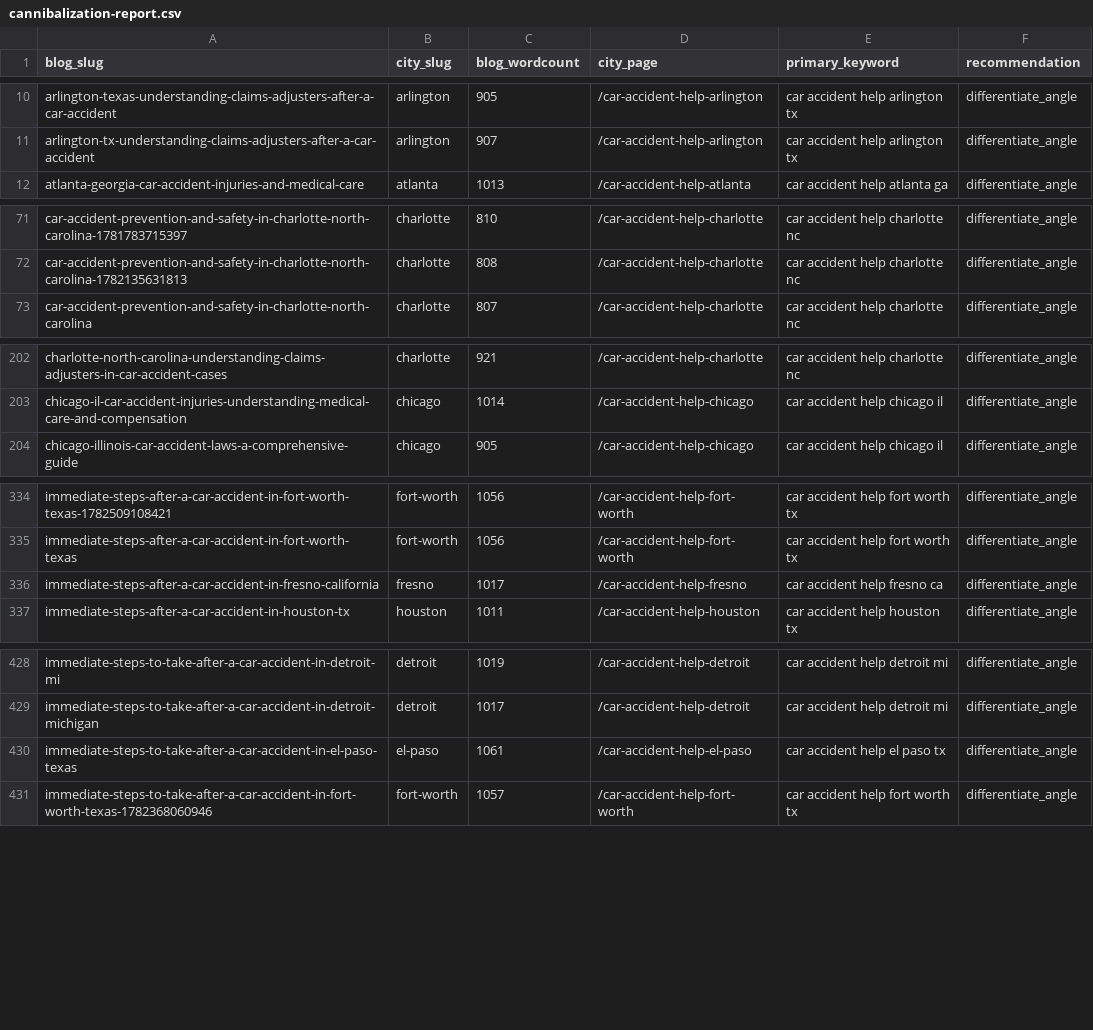
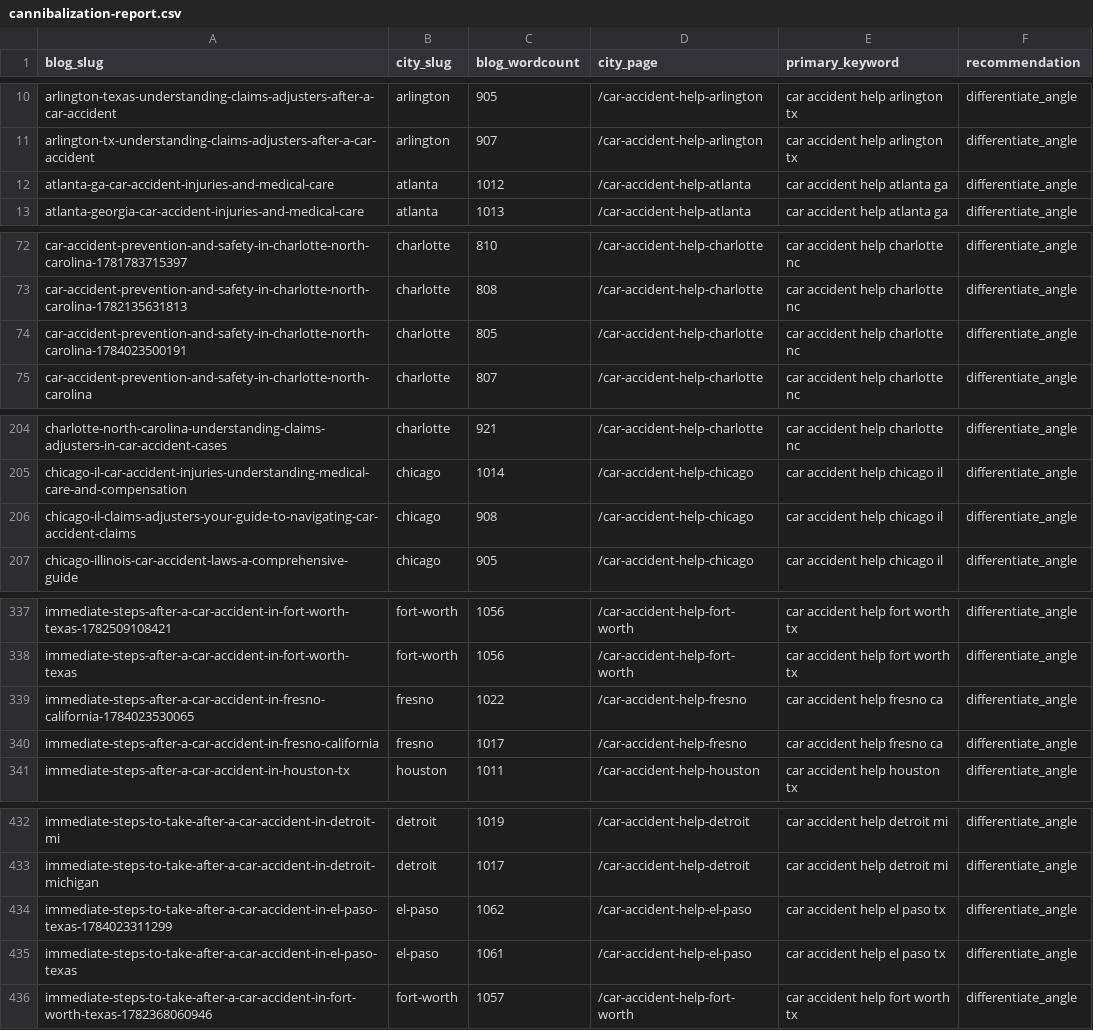
Before and after one commit to scotttischler-byte/wreckmatch, a CSV file: content/cannibalization-report.csv, drawn as a sheet; only a part is shown, gaps mark what is left out; the diff covers the shown part only.

```diff
--- a/content/cannibalization-report.csv
+++ b/content/cannibalization-report.csv
@@ -11,2 +11,3 @@
 "arlington-tx-understanding-claims-adjusters-after-a-car-accident","arlington","907","/car-accident-help-arlington","car accident help arlington tx","differentiate_angle"
+"atlanta-ga-car-accident-injuries-and-medical-care","atlanta","1012","/car-accident-help-atlanta","car accident help atlanta ga","differentiate_angle"
 "atlanta-georgia-car-accident-injuries-and-medical-care","atlanta","1013","/car-accident-help-atlanta","car accident help atlanta ga","differentiate_angle"
@@ -72,2 +73,3 @@
 "car-accident-prevention-and-safety-in-charlotte-north-carolina-1782135631813","charlotte","808","/car-accident-help-charlotte","car accident help charlotte nc","differentiate_angle"
+"car-accident-prevention-and-safety-in-charlotte-north-carolina-1784023500191","charlotte","805","/car-accident-help-charlotte","car accident help charlotte nc","differentiate_angle"
 "car-accident-prevention-and-safety-in-charlotte-north-carolina","charlotte","807","/car-accident-help-charlotte","car accident help charlotte nc","differentiate_angle"
@@ -203,2 +205,3 @@
 "chicago-il-car-accident-injuries-understanding-medical-care-and-compensation","chicago","1014","/car-accident-help-chicago","car accident help chicago il","differentiate_angle"
+"chicago-il-claims-adjusters-your-guide-to-navigating-car-accident-claims","chicago","908","/car-accident-help-chicago","car accident help chicago il","differentiate_angle"
 "chicago-illinois-car-accident-laws-a-comprehensive-guide","chicago","905","/car-accident-help-chicago","car accident help chicago il","differentiate_angle"
@@ -335,2 +338,3 @@
 "immediate-steps-after-a-car-accident-in-fort-worth-texas","fort-worth","1056","/car-accident-help-fort-worth","car accident help fort worth tx","differentiate_angle"
+"immediate-steps-after-a-car-accident-in-fresno-california-1784023530065","fresno","1022","/car-accident-help-fresno","car accident help fresno ca","differentiate_angle"
 "immediate-steps-after-a-car-accident-in-fresno-california","fresno","1017","/car-accident-help-fresno","car accident help fresno ca","differentiate_angle"
@@ -429,2 +433,3 @@
 "immediate-steps-to-take-after-a-car-accident-in-detroit-michigan","detroit","1017","/car-accident-help-detroit","car accident help detroit mi","differentiate_angle"
+"immediate-steps-to-take-after-a-car-accident-in-el-paso-texas-1784023311299","el-paso","1062","/car-accident-help-el-paso","car accident help el paso tx","differentiate_angle"
 "immediate-steps-to-take-after-a-car-accident-in-el-paso-texas","el-paso","1061","/car-accident-help-el-paso","car accident help el paso tx","differentiate_angle"
```
Also changed, not shown: 5 added rows elsewhere in this file, 4 other files.
